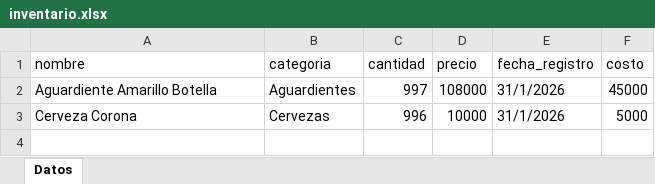
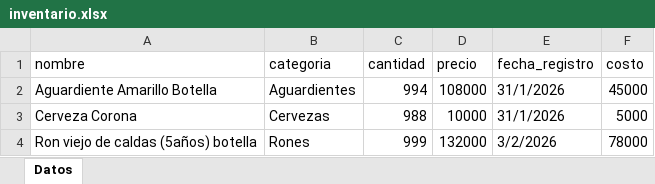
Before and after one commit to esjim01/LasTrompetasPos.github.oi, an Excel workbook: data/inventario.xlsx, sheet Datos, drawn as a sheet; values as stored, in another font and other column widths than the file's, no borders; the diff names each change by its address in the sheet, - before the commit and + after, or states it on an @@ line.

```diff
--- a/data/inventario.xlsx (sheet Datos)
+++ b/data/inventario.xlsx (sheet Datos)
-C2 (cantidad): 997
+C2 (cantidad): 994
-C3 (cantidad): 996
+C3 (cantidad): 988
+row 4: Ron viejo de caldas (5años) botella | Rones | 999 | 132000 | 3/2/2026 | 78000
```
Also changed, not shown: data/ventas.xlsx, 4 other files.
